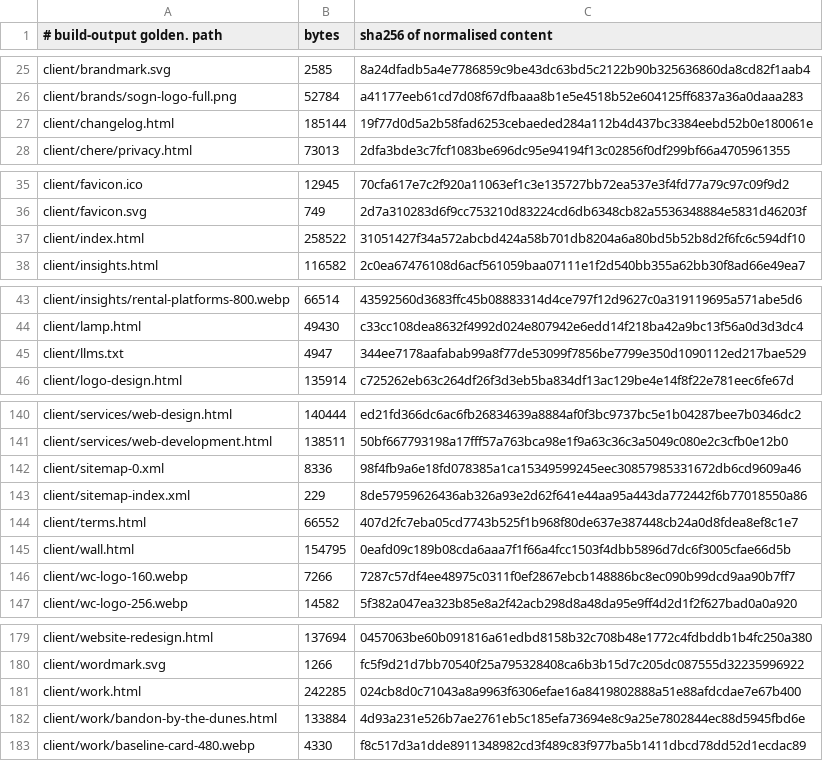
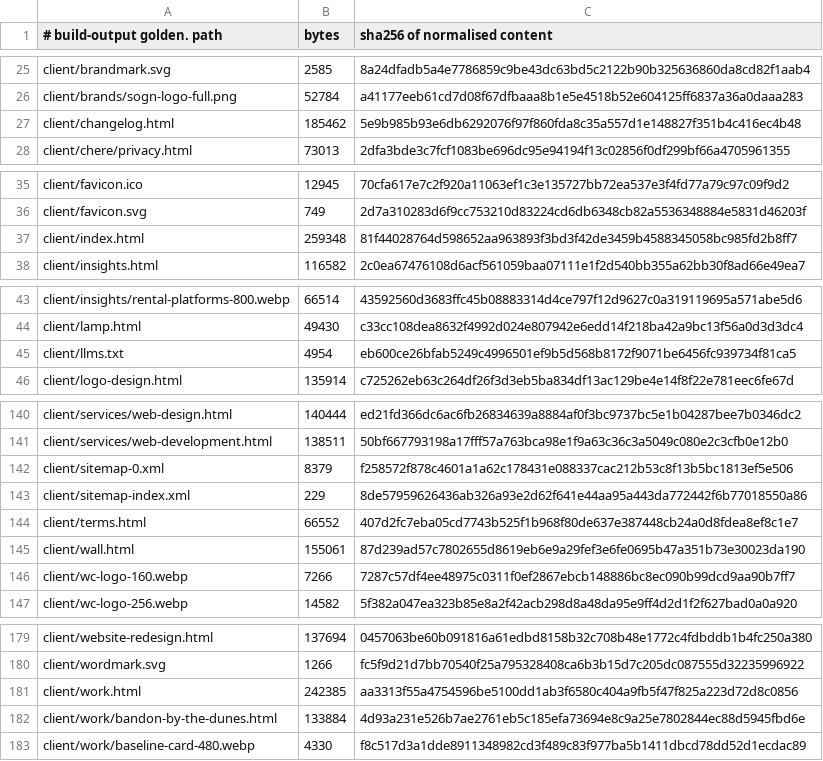
Before and after one commit to Preston2012/winterscode, a TSV file: .goldens/manifest.tsv, drawn as a sheet; only a part is shown, gaps mark what is left out; the diff covers the shown part only.

```diff
--- a/.goldens/manifest.tsv
+++ b/.goldens/manifest.tsv
@@ -26,3 +26,3 @@ client/brandmark.svg	2585	8a24dfadb5a4e7786859c9be43dc63bd5c2122b90b325636860da8
 client/brands/sogn-logo-full.png	52784	a41177eeb61cd7d08f67dfbaaa8b1e5e4518b52e604125ff6837a36a0daaa283
-client/changelog.html	185144	19f77d0d5a2b58fad6253cebaeded284a112b4d437bc3384eebd52b0e180061e
+client/changelog.html	185462	5e9b985b93e6db6292076f97f860fda8c35a557d1e148827f351b4c416ec4b48
 client/chere/privacy.html	73013	2dfa3bde3c7fcf1083be696dc95e94194f13c02856f0df299bf66a4705961355
@@ -36,3 +36,3 @@ client/favicon.ico	12945	70cfa617e7c2f920a11063ef1c3e135727bb72ea537e3f4fd77a79c
 client/favicon.svg	749	2d7a310283d6f9cc753210d83224cd6db6348cb82a5536348884e5831d46203f
-client/index.html	258522	31051427f34a572abcbd424a58b701db8204a6a80bd5b52b8d2f6fc6c594df10
+client/index.html	259348	81f44028764d598652aa963893f3bd3f42de3459b4588345058bc985fd2b8ff7
 client/insights.html	116582	2c0ea67476108d6acf561059baa07111e1f2d540bb355a62bb30f8ad66e49ea7
@@ -44,3 +44,3 @@ client/insights/rental-platforms-800.webp	66514	43592560d3683ffc45b08883314d4ce7
 client/lamp.html	49430	c33cc108dea8632f4992d024e807942e6edd14f218ba42a9bc13f56a0d3d3dc4
-client/llms.txt	4947	344ee7178aafabab99a8f77de53099f7856be7799e350d1090112ed217bae529
+client/llms.txt	4954	eb600ce26bfab5249c4996501ef9b5d568b8172f9071be6456fc939734f81ca5
 client/logo-design.html	135914	c725262eb63c264df26f3d3eb5ba834df13ac129be4e14f8f22e781eec6fe67d
@@ -141,6 +141,6 @@ client/services/web-design.html	140444	ed21fd366dc6ac6fb26834639a8884af0f3bc9737
 client/services/web-development.html	138511	50bf667793198a17fff57a763bca98e1f9a63c36c3a5049c080e2c3cfb0e12b0
-client/sitemap-0.xml	8336	98f4fb9a6e18fd078385a1ca15349599245eec30857985331672db6cd9609a46
+client/sitemap-0.xml	8379	f258572f878c4601a1a62c178431e088337cac212b53c8f13b5bc1813ef5e506
 client/sitemap-index.xml	229	8de57959626436ab326a93e2d62f641e44aa95a443da772442f6b77018550a86
 client/terms.html	66552	407d2fc7eba05cd7743b525f1b968f80de637e387448cb24a0d8fdea8ef8c1e7
-client/wall.html	154795	0eafd09c189b08cda6aaa7f1f66a4fcc1503f4dbb5896d7dc6f3005cfae66d5b
+client/wall.html	155061	87d239ad57c7802655d8619eb6e9a29fef3e6fe0695b47a351b73e30023da190
 client/wc-logo-160.webp	7266	7287c57df4ee48975c0311f0ef2867ebcb148886bc8ec090b99dcd9aa90b7ff7
@@ -180,3 +180,3 @@ client/website-redesign.html	137694	0457063be60b091816a61edbd8158b32c708b48e1772
 client/wordmark.svg	1266	fc5f9d21d7bb70540f25a795328408ca6b3b15d7c205dc087555d32235996922
-client/work.html	242285	024cb8d0c71043a8a9963f6306efae16a8419802888a51e88afdcdae7e67b400
+client/work.html	242385	aa3313f55a4754596be5100dd1ab3f6580c404a9fb5f47f825a223d72d8c0856
 client/work/bandon-by-the-dunes.html	133884	4d93a231e526b7ae2761eb5c185efa73694e8c9a25e7802844ec88d5945fbd6e
```
Also changed, not shown: 3 edited cells elsewhere in this file, 5 other files.
